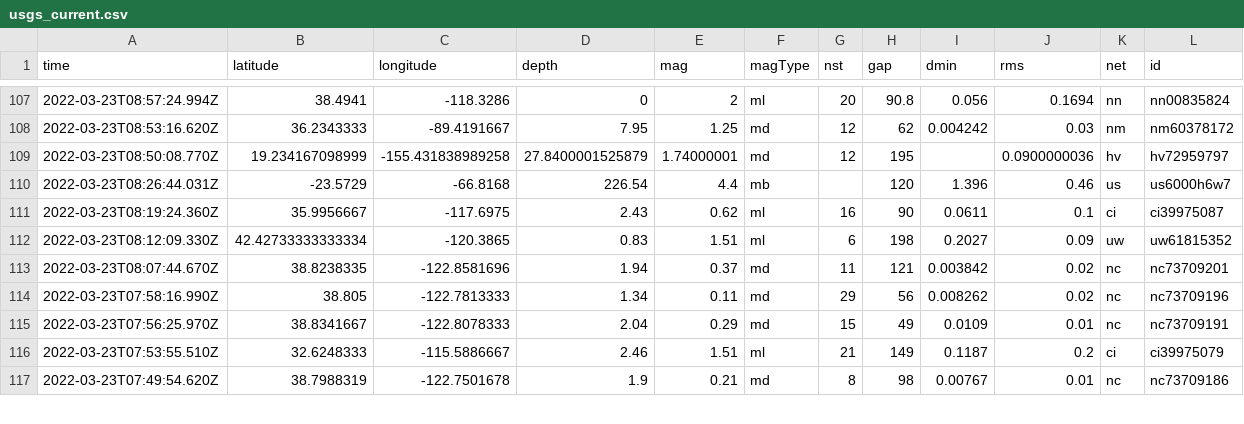
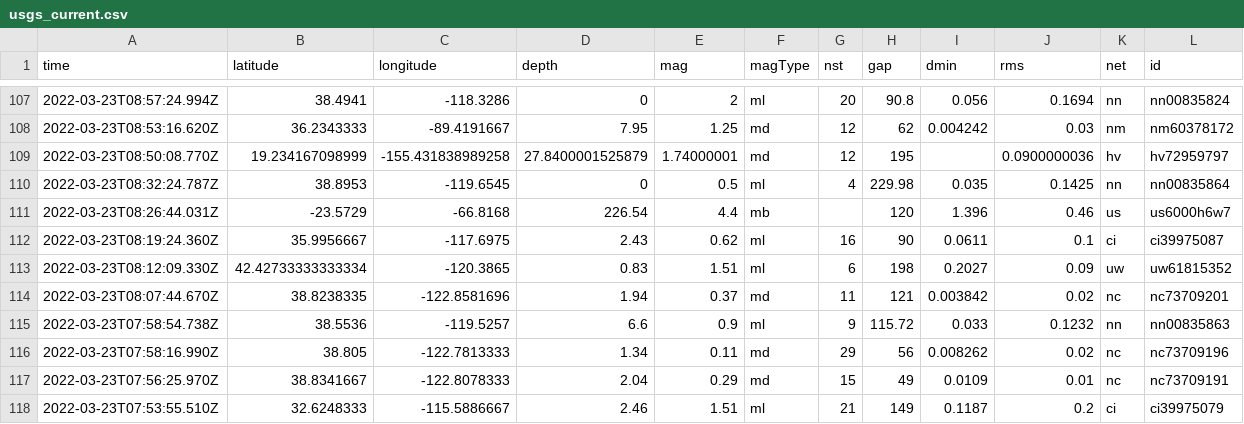
Before and after one commit to pbock/nicar22-github-actions, a CSV file: usgs_current.csv, drawn as a sheet; only a part is shown, gaps mark what is left out; the shorter side is filled out with more unchanged rows; rows hold the shown columns only; the diff covers the shown part only; the diff names each change by its address in the sheet, - before the commit and + after, or states it on an @@ line.

```diff
--- a/usgs_current.csv
+++ b/usgs_current.csv
+row 110: 2022-03-23T08:32:24.787Z | 38.8953 | -119.6545 | 0 | 0.5 | ml | 4 | 229.98 | 0.035 | 0.1425 | nn | nn00835864
+row 115: 2022-03-23T07:58:54.738Z | 38.5536 | -119.5257 | 6.6 | 0.9 | ml | 9 | 115.72 | 0.033 | 0.1232 | nn | nn00835863
```
Also changed, not shown: 1 added row, 1 removed row and 11 edited cells elsewhere in this file, usgs_main.csv.
